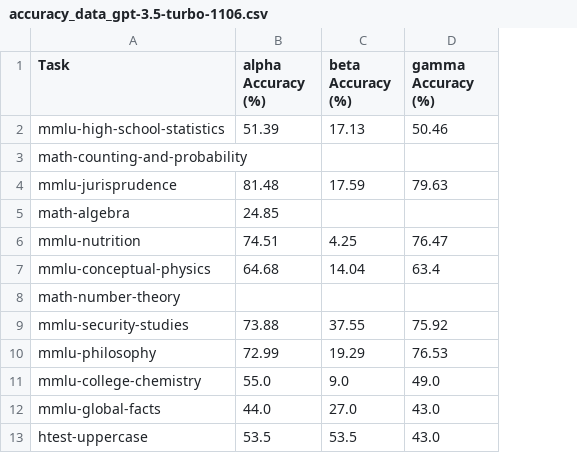
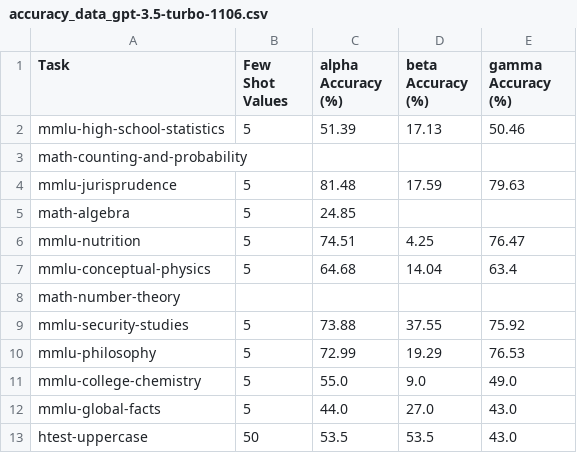
Before and after one commit to brucewlee/accuracy, a CSV file: accuracy_data_gpt-3.5-turbo-1106.csv, drawn as a sheet; only a part is shown; the diff names each change by its address in the sheet, - before the commit and + after, or states it on an @@ line.

Commit message:
few-shot'

```diff
--- a/accuracy_data_gpt-3.5-turbo-1106.csv
+++ b/accuracy_data_gpt-3.5-turbo-1106.csv
+column B (Few Shot Values), rows 2-13: 5 |  | 5 | 5 | 5 | 5 |  | 5 | 5 | 5 | 5 | 50
```
Also changed, not shown: 2 other files.
